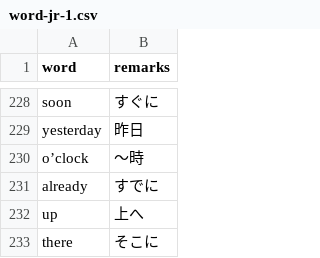
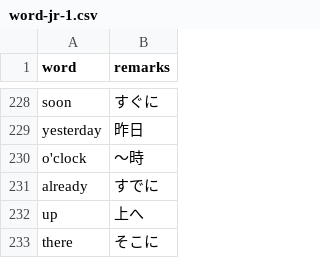
Before and after one commit to maeda-kota-demia/BeEnTyping-try, a CSV file: word-jr-1.csv, drawn as a sheet; only a part is shown, gaps mark what is left out.

```diff
--- a/word-jr-1.csv
+++ b/word-jr-1.csv
@@ -229,3 +229,3 @@ soon,すぐに
 yesterday,昨日
-o’clock,～時
+o'clock,～時
 already,すでに
```
Also changed, not shown: 1 other file.
